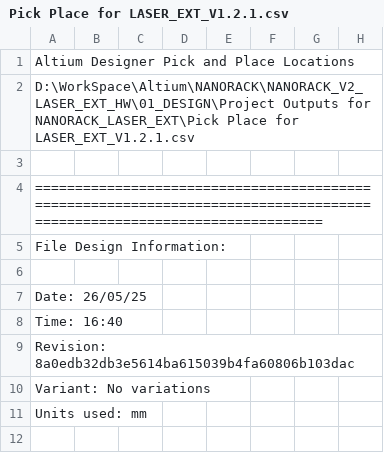
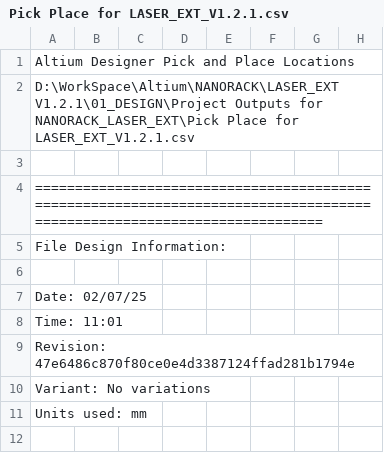
Before and after one commit to baobuibk/NANORACK_V2_LASER_EXT_V1.2.1_HW, a CSV file: 01_DESIGN/Project Outputs for NANORACK_LASER_EXT/Pick Place for LASER_EXT_V1.2.1.csv, drawn as a sheet; only a part is shown.

```diff
--- a/01_DESIGN/Project Outputs for NANORACK_LASER_EXT/Pick Place for LASER_EXT_V1.2.1.csv
+++ b/01_DESIGN/Project Outputs for NANORACK_LASER_EXT/Pick Place for LASER_EXT_V1.2.1.csv
@@ -1,3 +1,3 @@
 Altium Designer Pick and Place Locations
-D:\WorkSpace\Altium\NANORACK\NANORACK_V2_LASER_EXT_HW\01_DESIGN\Project Outputs for NANORACK_LASER_EXT\Pick Place for LASER_EXT_V1.2.1.csv
+D:\WorkSpace\Altium\NANORACK\LASER_EXT V1.2.1\01_DESIGN\Project Outputs for NANORACK_LASER_EXT\Pick Place for LASER_EXT_V1.2.1.csv
 
@@ -6,5 +6,5 @@ File Design Information:
 
-Date:       26/05/25
-Time:       16:40
-Revision:   8a0edb32db3e5614ba615039b4fa60806b103dac
+Date:       02/07/25
+Time:       11:01
+Revision:   47e6486c870f80ce0e4d3387124ffad281b1794e
 Variant:    No variations
```
Also changed, not shown: 05_SMT/Pick Place for LASER_EXT_V1.2.1.csv, 51 other files.
